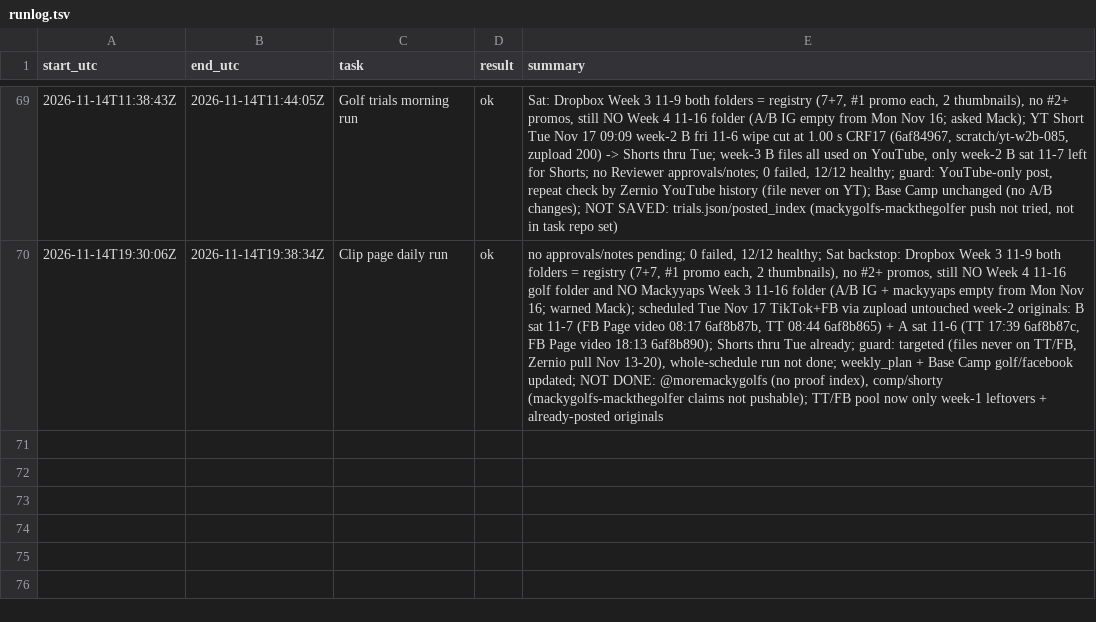
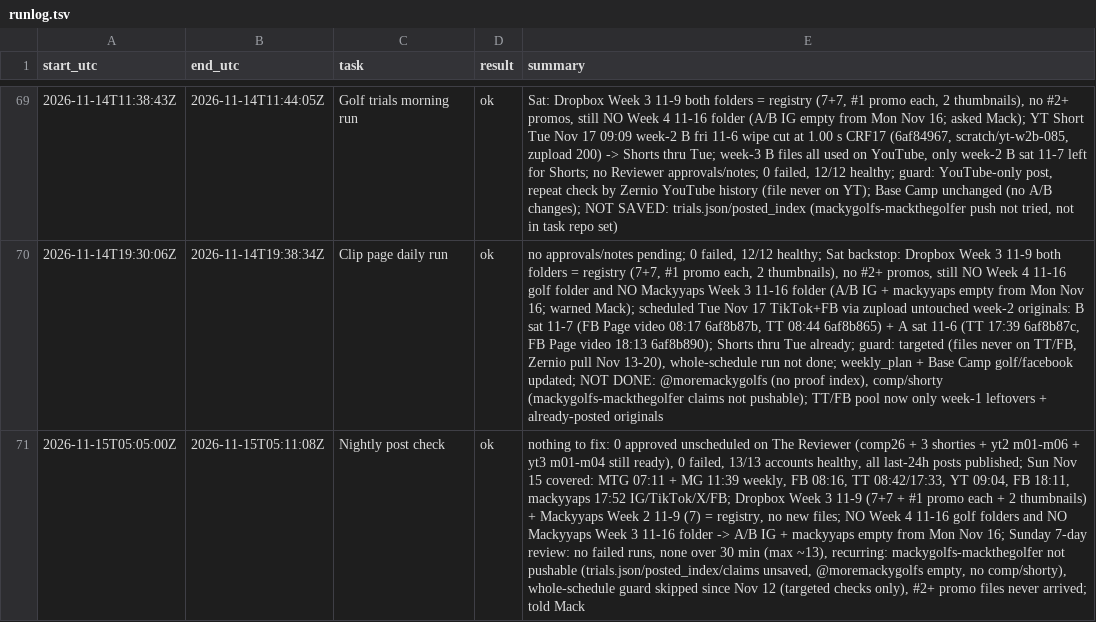
Before and after one commit to mack-fitz/clips, a TSV file: state/runlog.tsv, drawn as a sheet; only a part is shown, gaps mark what is left out; the diff names each change by its address in the sheet, - before the commit and + after, or states it on an @@ line.

```diff
--- a/state/runlog.tsv
+++ b/state/runlog.tsv
+row 71: 2026-11-15T05:05:00Z | 2026-11-15T05:11:08Z | Nightly post check | ok | nothing to fix: 0 approved unscheduled on The Reviewer (comp26 + 3 shorties + yt2 m01-m06 + yt3 m01-m04 still ready), 0 failed, 13/13 accounts healthy, all last-24h posts published; Sun Nov 15 covered: MTG 07:11 + MG 11:39 weekly, FB 08:16, TT 08:42/17:33, YT 09:04, FB 18:11, mackyyaps 17:52 IG/TikTok/X/FB; Dropbox Week 3 11-9 (7+7 + #1 promo each + 2 thumbnails) + Mackyyaps Week 2 11-9 (7) = registry, no new files; NO Week 4 11-16 golf folders and NO Mackyyaps Week 3 11-16 folder -> A/B IG + mackyyaps empty from Mon Nov 16; Sunday 7-day review: no failed runs, none over 30 min (max ~13), recurring: mackygolfs-mackthegolfer not pushable (trials.json/posted_index/claims unsaved, @moremackygolfs empty, no comp/shorty), whole-schedule guard skipped since Nov 12 (targeted checks only), #2+ promo files never arrived; told Mack
```
